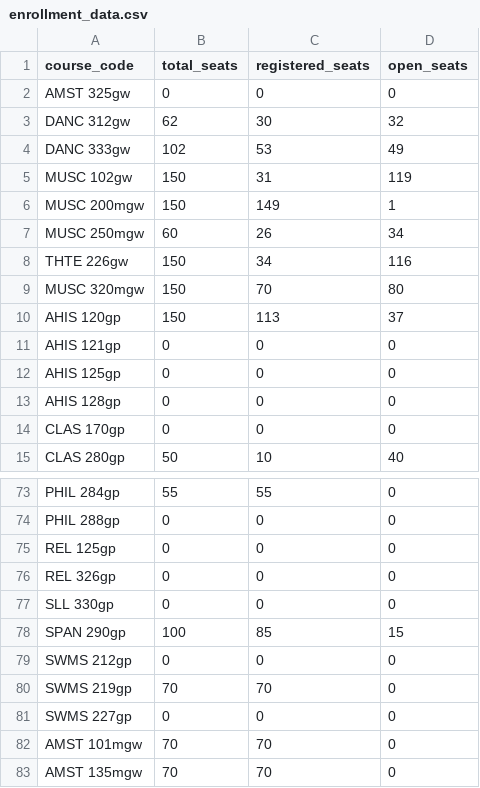
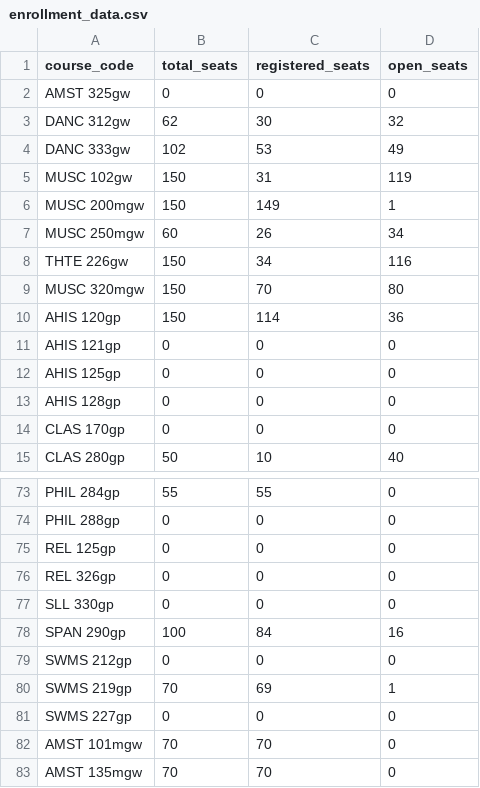
Before and after one commit to agastya-bassi/usc-ge-optimizer, a CSV file: enrollment_data.csv, drawn as a sheet; only a part is shown, gaps mark what is left out.

```diff
--- a/enrollment_data.csv
+++ b/enrollment_data.csv
@@ -9,3 +9,3 @@ THTE 226gw,150,34,116
 MUSC 320mgw,150,70,80
-AHIS 120gp,150,113,37
+AHIS 120gp,150,114,36
 AHIS 121gp,0,0,0
@@ -77,5 +77,5 @@ REL 326gp,0,0,0
 SLL 330gp,0,0,0
-SPAN 290gp,100,85,15
+SPAN 290gp,100,84,16
 SWMS 212gp,0,0,0
-SWMS 219gp,70,70,0
+SWMS 219gp,70,69,1
 SWMS 227gp,0,0,0
```
